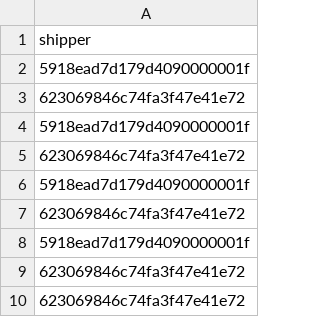
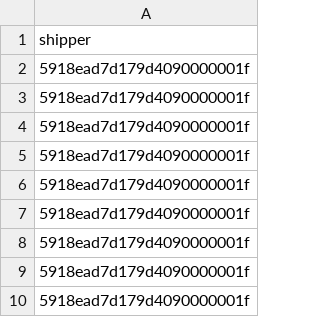
Before and after one commit to Balajiramachandra88/PE_Script, a CSV file: excel/Get_Invoice_By_Shipper.csv, drawn as a sheet.

```diff
--- a/excel/Get_Invoice_By_Shipper.csv
+++ b/excel/Get_Invoice_By_Shipper.csv
@@ -2,9 +2,9 @@ shipper
 5918ead7d179d4090000001f
-623069846c74fa3f47e41e72
 5918ead7d179d4090000001f
-623069846c74fa3f47e41e72
 5918ead7d179d4090000001f
-623069846c74fa3f47e41e72
 5918ead7d179d4090000001f
-623069846c74fa3f47e41e72
-623069846c74fa3f47e41e72
+5918ead7d179d4090000001f
+5918ead7d179d4090000001f
+5918ead7d179d4090000001f
+5918ead7d179d4090000001f
+5918ead7d179d4090000001f
```
Also changed, not shown: excel/Create_Accessorial_request.csv, excel/Offer_Distribution1.csv, 29 other files.
